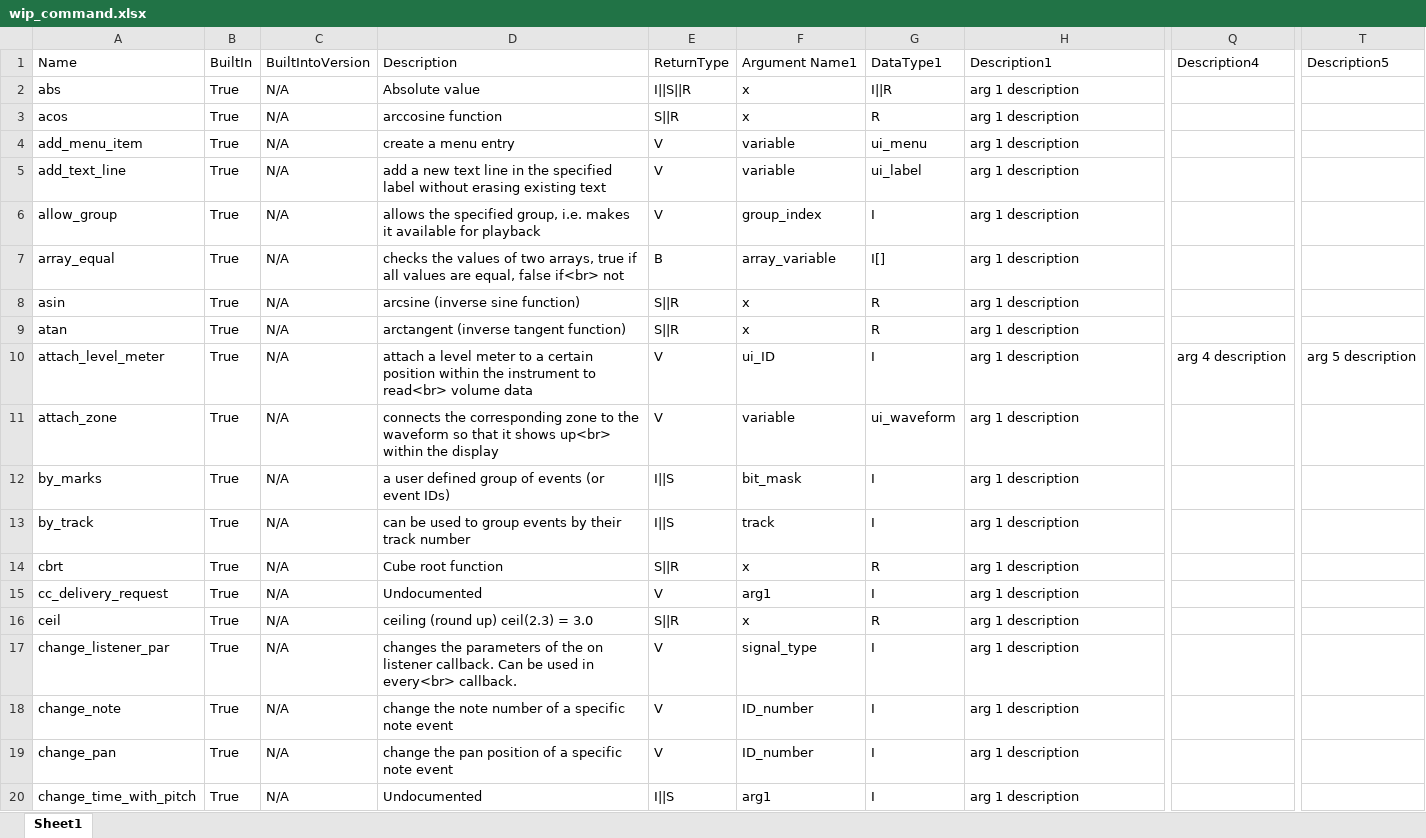
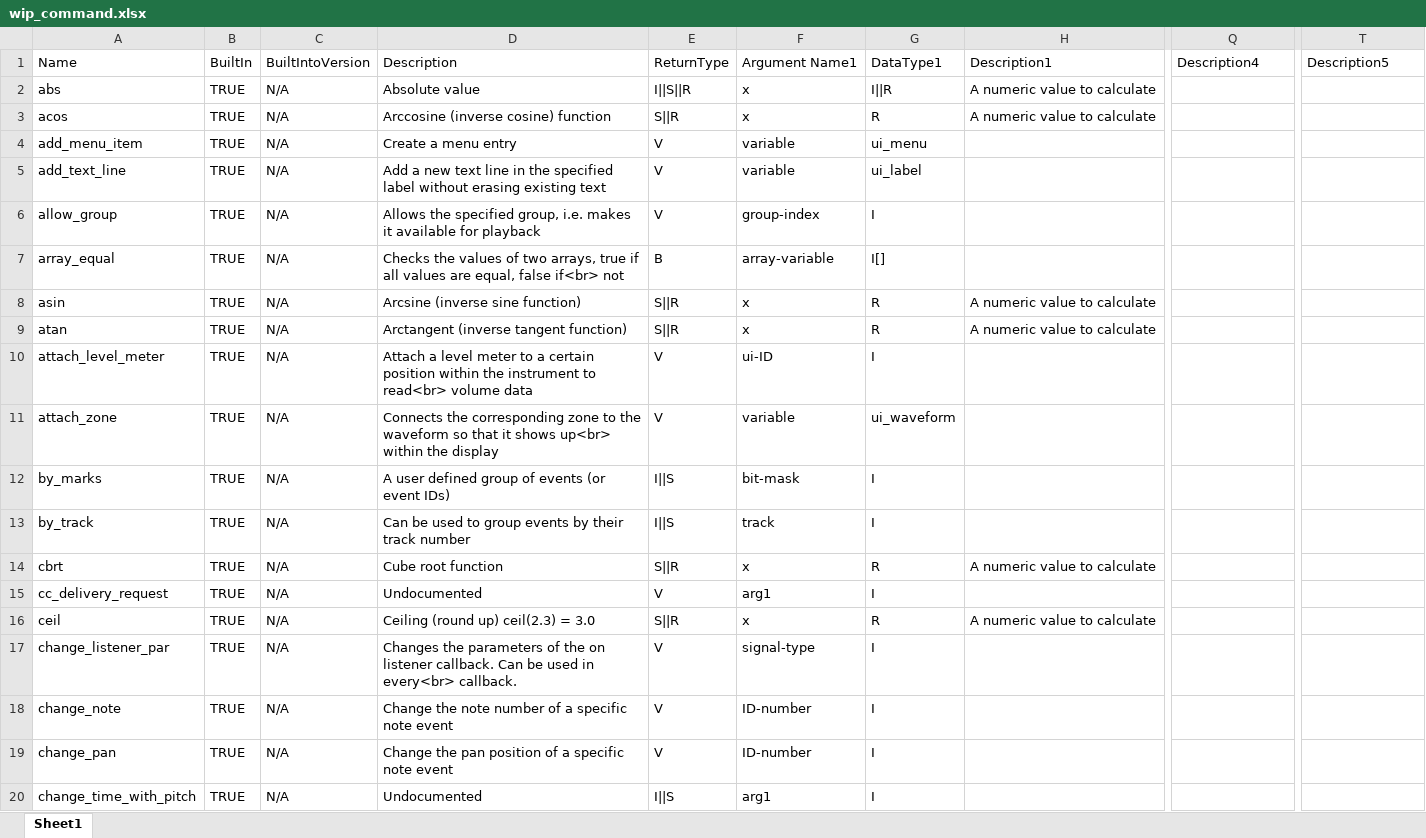
Before and after one commit to r-koubou/KSPCompiler, an Excel workbook: Data/Symbols/wip_command.xlsx, sheet Sheet1, drawn as a sheet; only a part is shown, gaps mark what is left out; values as stored, in another font and other column widths than the file's, no cell formats; the diff covers the shown part only; the diff names each change by its address in the sheet, - before the commit and + after, or states it on an @@ line.

Commit message:
note_offまで対応

```diff
--- a/Data/Symbols/wip_command.xlsx (sheet Sheet1)
+++ b/Data/Symbols/wip_command.xlsx (sheet Sheet1)
-B2:B20: True
+B2:B20: TRUE
-H2:H3: arg 1 description
+H2:H3: A numeric value to calculate
-D3: arccosine function
+D3: Arccosine (inverse cosine) function
-D4: create a menu entry
+D4: Create a menu entry
-H4:H7: arg 1 description
+H4:H7: (empty)
-D5: add a new…
+D5: Add a new…
-D6: allows the specified…
+D6: Allows the specified…
-F6: group_index
+F6: group-index
-D7: checks the values…
+D7: Checks the values…
-F7: array_variable
+F7: array-variable
-D8: arcsine (inverse sine function)
+D8: Arcsine (inverse sine function)
-H8:H9: arg 1 description
+H8:H9: A numeric value to calculate
-D9: arctangent (inverse tangent function)
+D9: Arctangent (inverse tangent function)
-D10: attach a level…
+D10: Attach a level…
-F10: ui_ID
+F10: ui-ID
-H10:H13: arg 1 description
+H10:H13: (empty)
-Q10: arg 4 description
+Q10: (empty)
-T10: arg 5 description
+T10: (empty)
-D11: connects the corresponding…
+D11: Connects the corresponding…
-D12: a user defined group of events (or event IDs)
+D12: A user defined group of events (or event IDs)
-F12: bit_mask
+F12: bit-mask
-D13: can be used…
+D13: Can be used…
-H14: arg 1 description
+H14: A numeric value to calculate
-H15: arg 1 description
+H15: (empty)
-D16: ceiling (round up) ceil(2.3) = 3.0
+D16: Ceiling (round up) ceil(2.3) = 3.0
-H16: arg 1 description
+H16: A numeric value to calculate
-D17: changes the parameters…
+D17: Changes the parameters…
-F17: signal_type
+F17: signal-type
-H17:H20: arg 1 description
+H17:H20: (empty)
-D18: change the note…
+D18: Change the note…
-F18:F19: ID_number
+F18:F19: ID-number
-D19: change the pan…
+D19: Change the pan…
```
Also changed, not shown: 4 added rows and 904 edited cells elsewhere in this sheet, cell formats.
